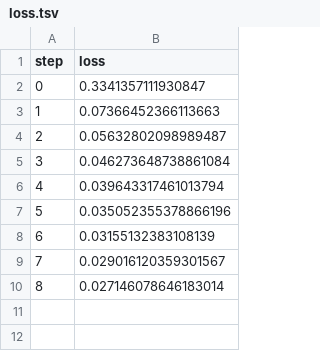
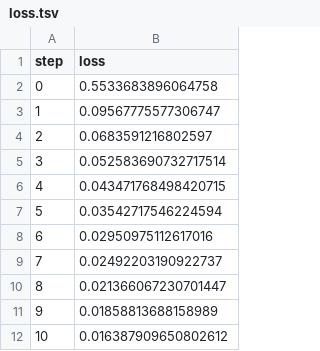
Before and after one commit to iterative/example-get-started-experiments, a TSV file: results/train/plots/metrics/train/loss.tsv, drawn as a sheet.

```diff
--- a/results/train/plots/metrics/train/loss.tsv
+++ b/results/train/plots/metrics/train/loss.tsv
@@ -1,10 +1,12 @@
 step	loss
-0	0.3341357111930847
-1	0.07366452366113663
-2	0.05632802098989487
-3	0.046273648738861084
-4	0.039643317461013794
-5	0.035052355378866196
-6	0.03155132383108139
-7	0.029016120359301567
-8	0.027146078646183014
+0	0.5533683896064758
+1	0.09567775577306747
+2	0.0683591216802597
+3	0.052583690732717514
+4	0.043471768498420715
+5	0.03542717546224594
+6	0.02950975112617016
+7	0.02492203190922737
+8	0.021366067230701447
+9	0.01858813688158989
+10	0.016387909650802612
```
Also changed, not shown: results/train/plots/metrics/dice_multi.tsv, results/train/plots/metrics/eval/loss.tsv, 20 other files.
